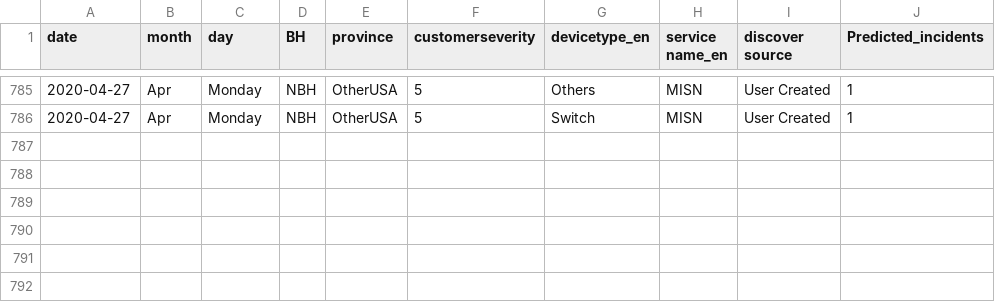
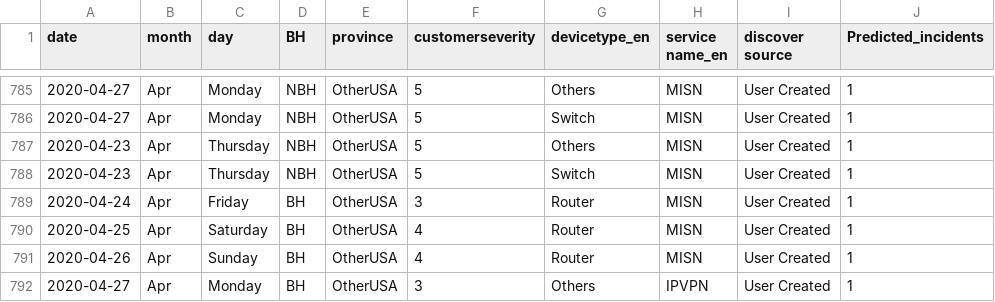
Before and after one commit to AnalyticsSolution/IncidentPredictionTraining, a CSV file: Output/prediction_output.csv, drawn as a sheet; only a part is shown, gaps mark what is left out.

```diff
--- a/Output/prediction_output.csv
+++ b/Output/prediction_output.csv
@@ -786 +786,7 @@ date,month,day,BH,province,customerseverity,devicetype_en,service name_en,discov
 2020-04-27,Apr,Monday,NBH,OtherUSA,5,Switch,MISN,User Created,1
+2020-04-23,Apr,Thursday,NBH,OtherUSA,5,Others,MISN,User Created,1
+2020-04-23,Apr,Thursday,NBH,OtherUSA,5,Switch,MISN,User Created,1
+2020-04-24,Apr,Friday,BH,OtherUSA,3,Router,MISN,User Created,1
+2020-04-25,Apr,Saturday,BH,OtherUSA,4,Router,MISN,User Created,1
+2020-04-26,Apr,Sunday,BH,OtherUSA,4,Router,MISN,User Created,1
+2020-04-27,Apr,Monday,BH,OtherUSA,3,Others,IPVPN,User Created,1
```
Also changed, not shown: Output/prediction_model_metrics.csv, Output/validation_output.csv, 2 other files.
